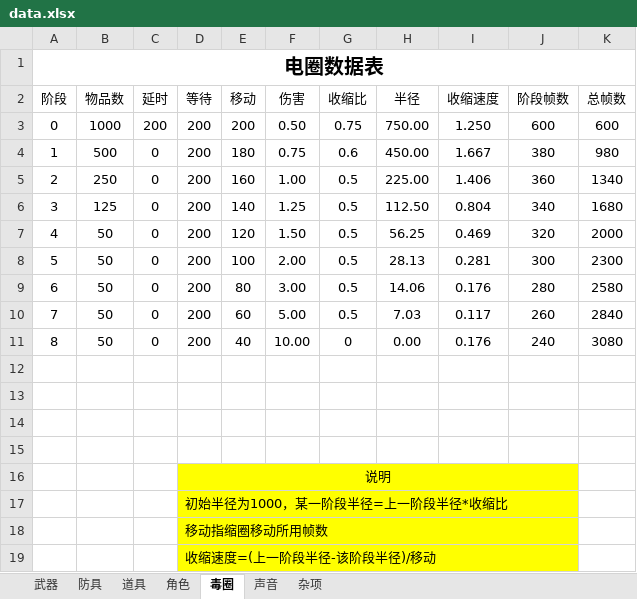
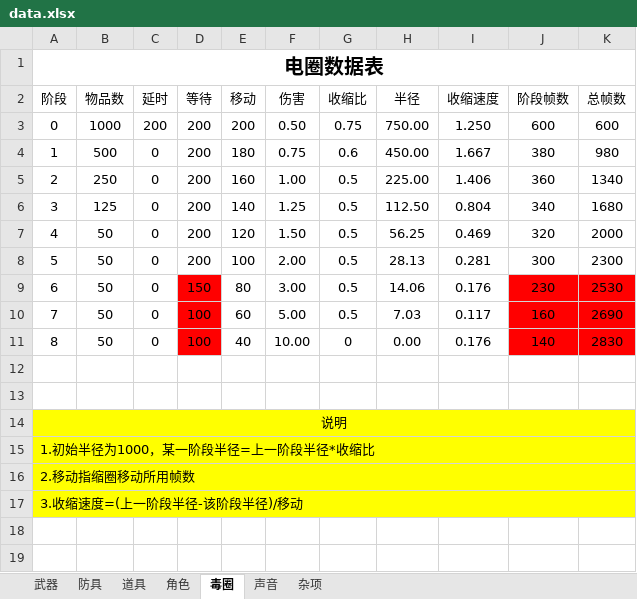
Before and after one commit to eesast/AIchallenge2, an Excel workbook: logic/sheet/data.xlsx, sheet 毒圈, drawn as a sheet; values as stored, in another font and other column widths than the file's, no borders; the diff names each change by its address in the sheet, - before the commit and + after, or states it on an @@ line.

```diff
--- a/logic/sheet/data.xlsx (sheet 毒圈)
+++ b/logic/sheet/data.xlsx (sheet 毒圈)
-D9 (等待): 200
+D9 (等待): 150
-D9:D11 fill: none
+D9:D11 fill: #FF0000
-J9 (阶段帧数): 280
+J9 (阶段帧数): 230
-J9:K11 fill: none
+J9:K11 fill: #FF0000
-K9 (总帧数): 2580
+K9 (总帧数): 2530
-D10:D11 (等待): 200
+D10:D11 (等待): 100
-J10 (阶段帧数): 260
+J10 (阶段帧数): 160
-K10 (总帧数): 2840
+K10 (总帧数): 2690
-J11 (阶段帧数): 240
+J11 (阶段帧数): 140
-K11 (总帧数): 3080
+K11 (总帧数): 2830
@@ column A (阶段) renumbered between rows 14 and 17 @@
-A14:K15 fill: none
+A14:K15 fill: #FFFF00
+A14:K14 merged
+A15:K15 merged
-A16:C17 fill: none
+A16:C17 fill: #FFFF00
+A16:K16 merged
-D16 (等待): 说明
+D16 (等待): (empty)
-D16:J16 merged
-K16:K17 fill: none
+K16:K17 fill: #FFFF00
+A17:K17 merged
-D17 (等待): 初始半径为1000，某一阶段半径=上一阶段半径*收缩比
+D17 (等待): (empty)
-D17:J17 merged
-row 18:  |  |  | 移动指缩圈移动所用帧数
-row 19:  |  |  | 收缩速度=(上一阶段半径-该阶段半径)/移动
```
Also changed, not shown: sheet 防具, sheet 角色, sheet 声音, sheet 武器, sheet 道具, sheet 杂项, 10 other files.
